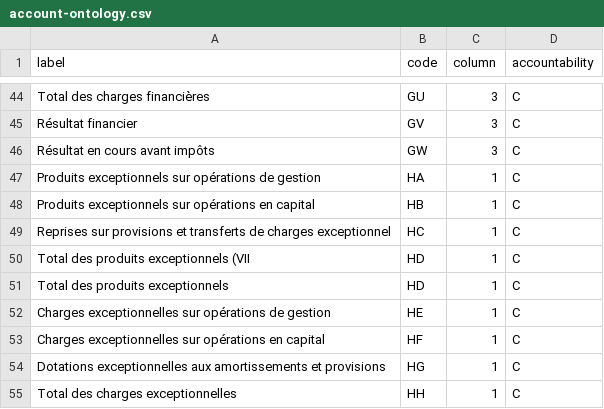
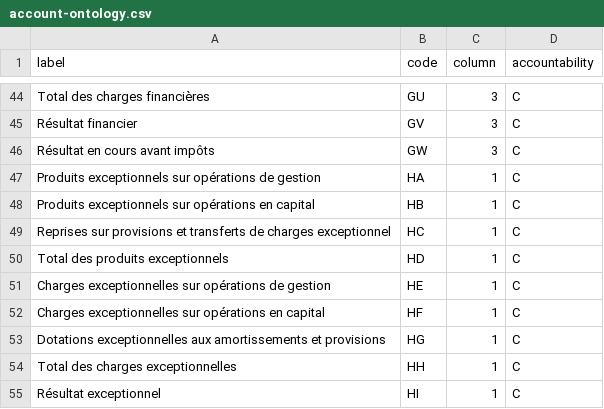
Before and after one commit to phe-sto/enthic, a CSV file: account-ontology.csv, drawn as a sheet; only a part is shown, gaps mark what is left out; the shorter side is filled out with more unchanged rows; the diff names each change by its address in the sheet, - before the commit and + after, or states it on an @@ line.

```diff
--- a/account-ontology.csv
+++ b/account-ontology.csv
-row 50: Total des produits exceptionnels (VII | HD | 1 | C
```
Also changed, not shown: 1 other file.
